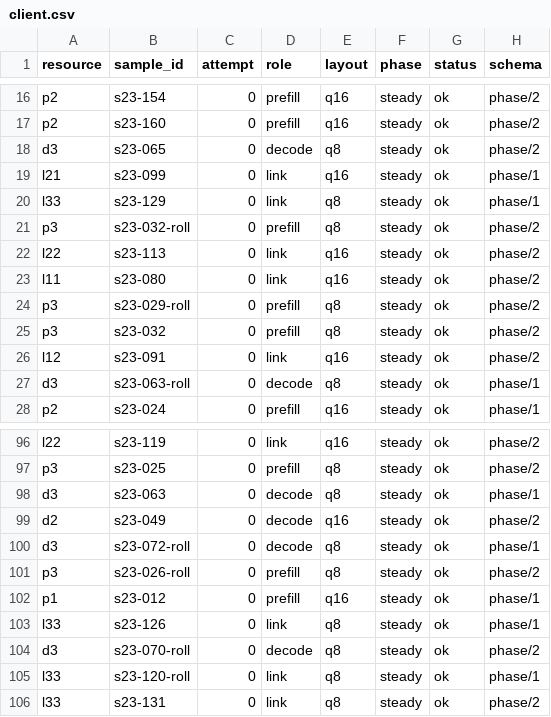
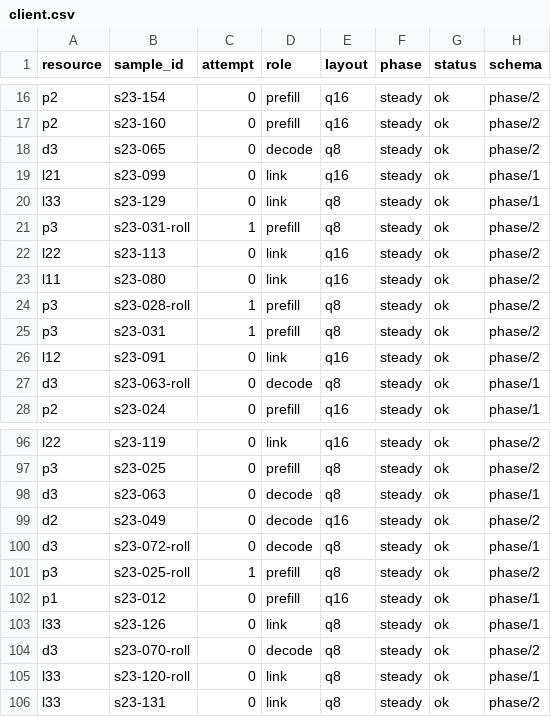
Before and after one commit to 15965319568/LLM_Deadline_Routing_task_five, a CSV file: captures/paged-7/phase/client.csv, drawn as a sheet; only a part is shown, gaps mark what is left out; the diff names each change by its address in the sheet, - before the commit and + after, or states it on an @@ line.

```diff
--- a/captures/paged-7/phase/client.csv
+++ b/captures/paged-7/phase/client.csv
-B21 (sample_id): s23-032-roll
+B21 (sample_id): s23-031-roll
-C21 (attempt): 0
+C21 (attempt): 1
-B24 (sample_id): s23-029-roll
+B24 (sample_id): s23-028-roll
-C24:C25 (attempt): 0
+C24:C25 (attempt): 1
-B25 (sample_id): s23-032
+B25 (sample_id): s23-031
-B101 (sample_id): s23-026-roll
+B101 (sample_id): s23-025-roll
-C101 (attempt): 0
+C101 (attempt): 1
```
Also changed, not shown: captures/paged-7/phase/deployments.csv, 10 other files.
